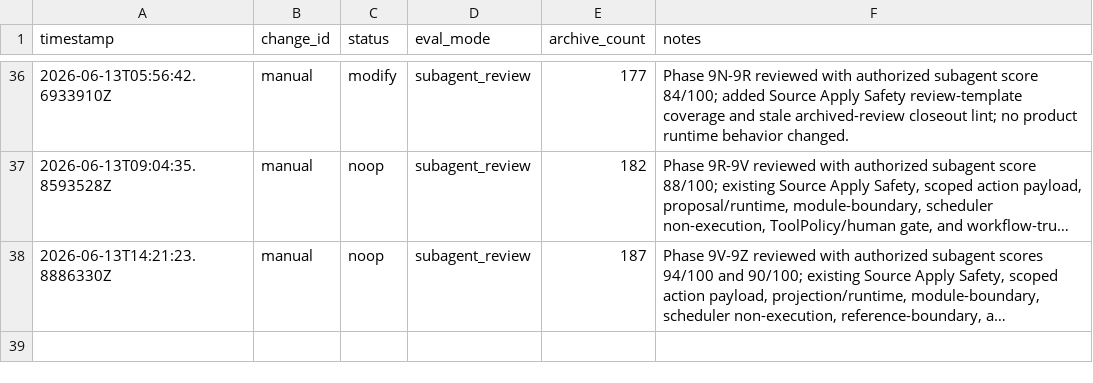
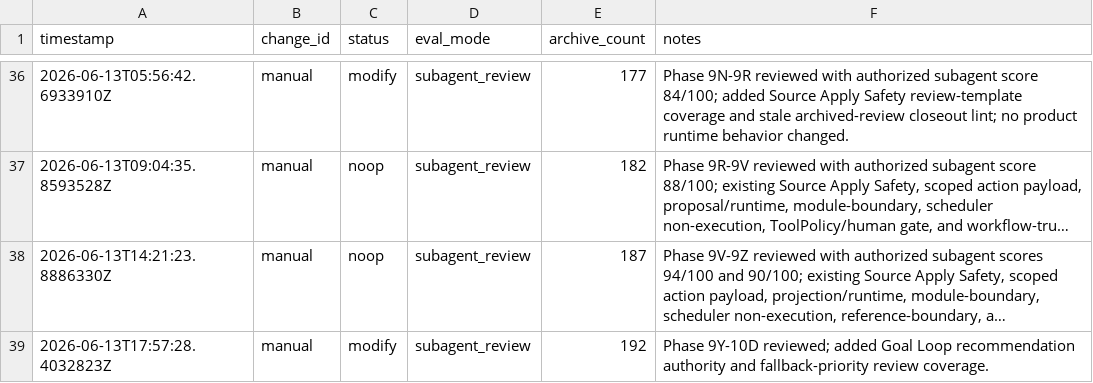
Before and after one commit to qinghui316/agent-harness-orchestrator, a TSV file: harness/evolution/results.tsv, drawn as a sheet; only a part is shown, gaps mark what is left out; long unchanged cells end in …; the diff names each change by its address in the sheet, - before the commit and + after, or states it on an @@ line.

Commit message:
chore: add goal loop boundary review coverage

```diff
--- a/harness/evolution/results.tsv
+++ b/harness/evolution/results.tsv
+row 39: 2026-06-13T17:57:28.4032823Z | manual | modify | subagent_review | 192 | Phase 9Y-10D reviewed; added Goal Loop recommendation authority and fallback-priority review coverage.
```
Also changed, not shown: 13 other files.
